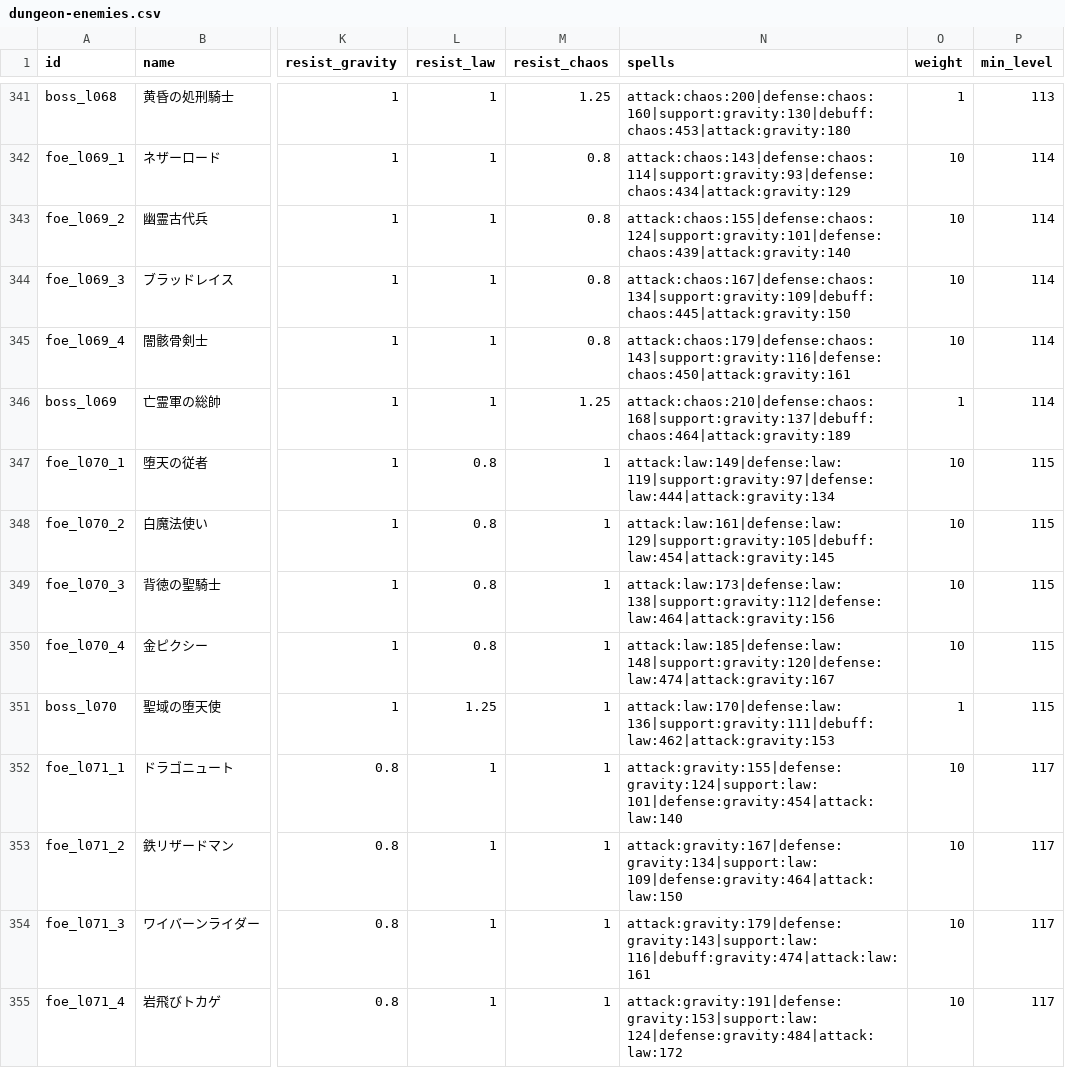
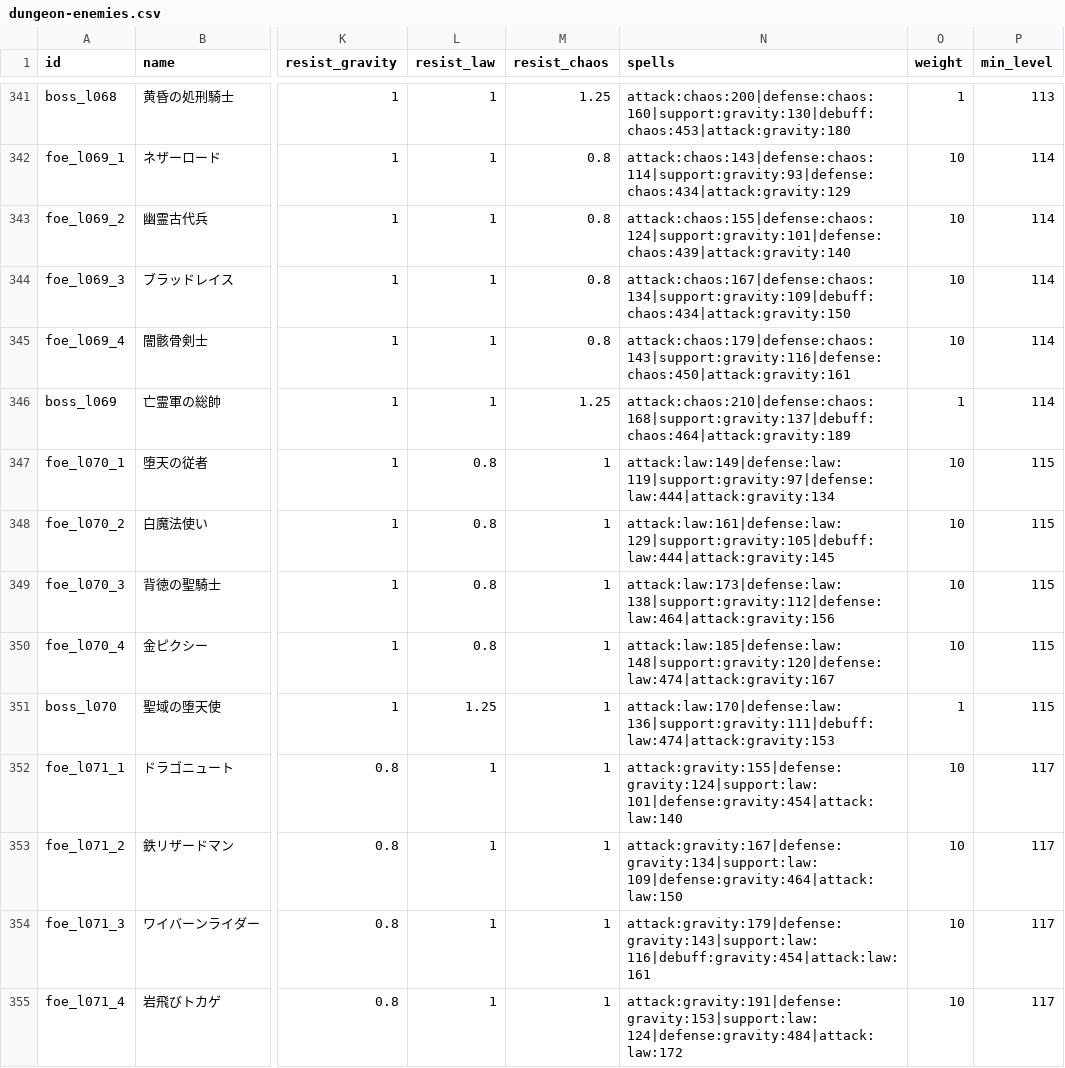
Before and after one commit to Katsuya100/magia-fantasy-larp-tool, a CSV file: assets/data/dungeon-enemies.csv, drawn as a sheet; only a part is shown, gaps mark what is left out; the diff covers the shown part only; the diff names each change by its address in the sheet, - before the commit and + after, or states it on an @@ line.

Commit message:
Retain exact 51–100F debuff minimum and maximum power after role redistribution

```diff
--- a/assets/data/dungeon-enemies.csv
+++ b/assets/data/dungeon-enemies.csv
-N344 (spells): attack:chaos:167|defense:chaos:134|support:gravity:109|debuff:chaos:445|attack:gravity:150
+N344 (spells): attack:chaos:167|defense:chaos:134|support:gravity:109|debuff:chaos:434|attack:gravity:150
-N348 (spells): attack:law:161|defense:law:129|support:gravity:105|debuff:law:454|attack:gravity:145
+N348 (spells): attack:law:161|defense:law:129|support:gravity:105|debuff:law:444|attack:gravity:145
-N351 (spells): attack:law:170|defense:law:136|support:gravity:111|debuff:law:462|attack:gravity:153
+N351 (spells): attack:law:170|defense:law:136|support:gravity:111|debuff:law:474|attack:gravity:153
-N354 (spells): attack:gravity:179|defense:gravity:143|support:law:116|debuff:gravity:474|attack:law:161
+N354 (spells): attack:gravity:179|defense:gravity:143|support:law:116|debuff:gravity:454|attack:law:161
```
Also changed, not shown: 44 edited cells elsewhere in this file.
